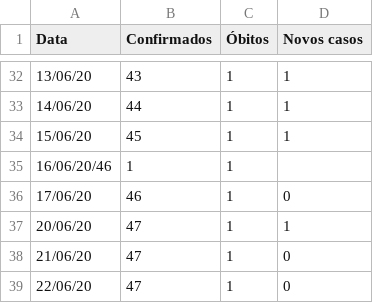
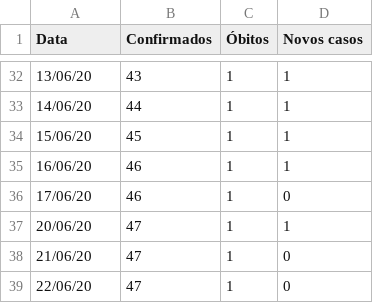
Before and after one commit to wjunior15/COVID-19-Brasil, a CSV file: CoronaBD.csv, drawn as a sheet; only a part is shown, gaps mark what is left out.

Commit message:
Update CoronaBD.csv

```diff
--- a/CoronaBD.csv
+++ b/CoronaBD.csv
@@ -34,3 +34,3 @@ Data,Confirmados,Óbitos,Novos casos
 15/06/20,45,1,1
-16/06/20/46,1,1
+16/06/20,46,1,1
 17/06/20,46,1,0
```
